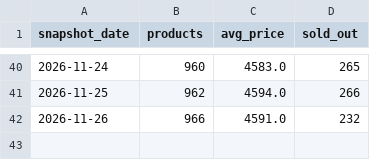
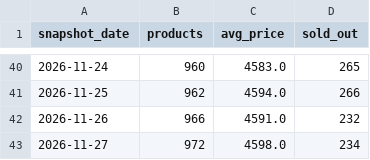
Before and after one commit to nimra-maker/price-intelligence-pipeline, a CSV file: data/export/daily_summary.csv, drawn as a sheet; only a part is shown, gaps mark what is left out.

```diff
--- a/data/export/daily_summary.csv
+++ b/data/export/daily_summary.csv
@@ -42 +42,2 @@
 2026-11-26,966,4591.0,232
+2026-11-27,972,4598.0,234
```
Also changed, not shown: data/export/new_arrivals.csv, data/export/price_changes.csv, 3 other files.
